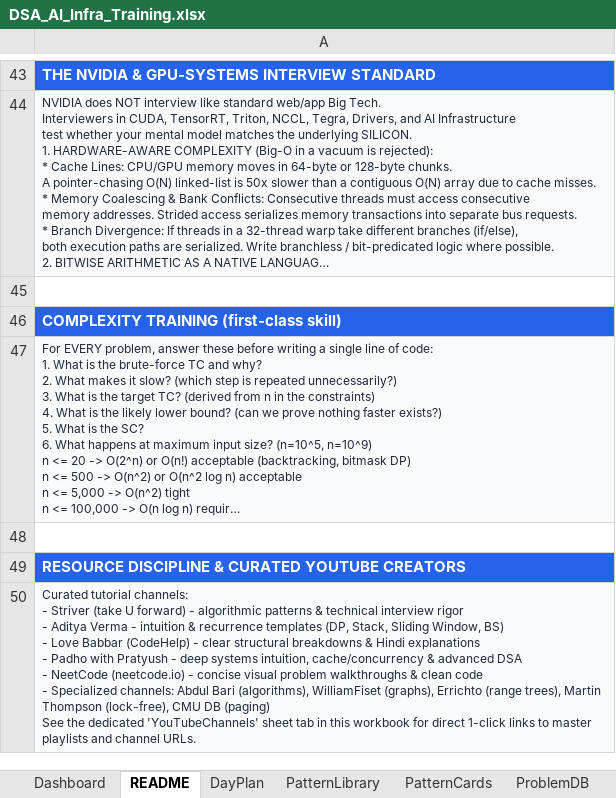
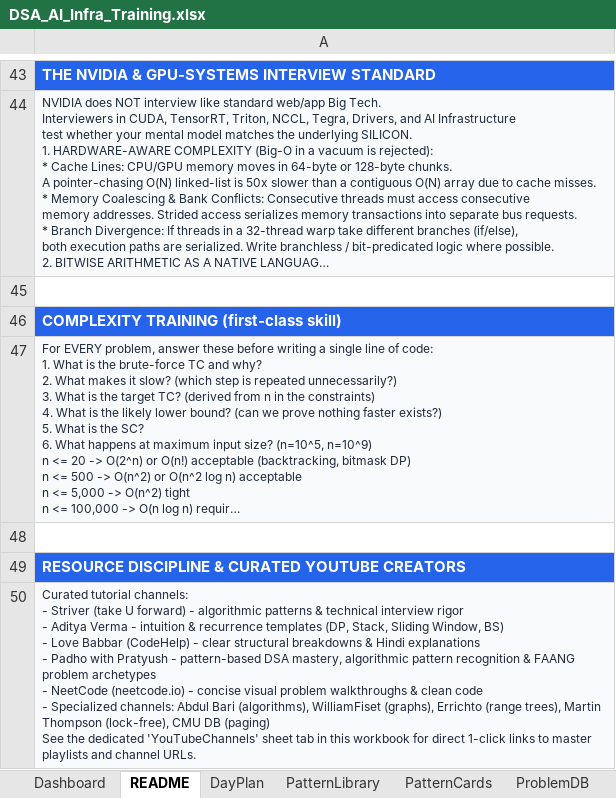
Before and after one commit to dhrv9023/map, an Excel workbook: DSA_AI_Infra_Training.xlsx, sheet README, drawn as a sheet; only a part is shown, gaps mark what is left out; long unchanged cells end in …; values as stored, in another font and other column widths than the file's, no borders; ↵ is a line break in a cell; the diff names each change by its address in the sheet, - before the commit and + after, or states it on an @@ line.

```diff
--- a/DSA_AI_Infra_Training.xlsx (sheet README)
+++ b/DSA_AI_Infra_Training.xlsx (sheet README)
-A50: …Pratyush - deep systems intuition, cache/concurrency & advanced DSA ↵ - NeetCode…
+A50: …Pratyush - pattern-based DSA mastery, algorithmic pattern recognition & FAANG problem archetypes ↵ - NeetCode…
```
Also changed, not shown: sheet YouTubeChannels, dsa/DSA_AI_Infra_Training.xlsx, 18 other files.
